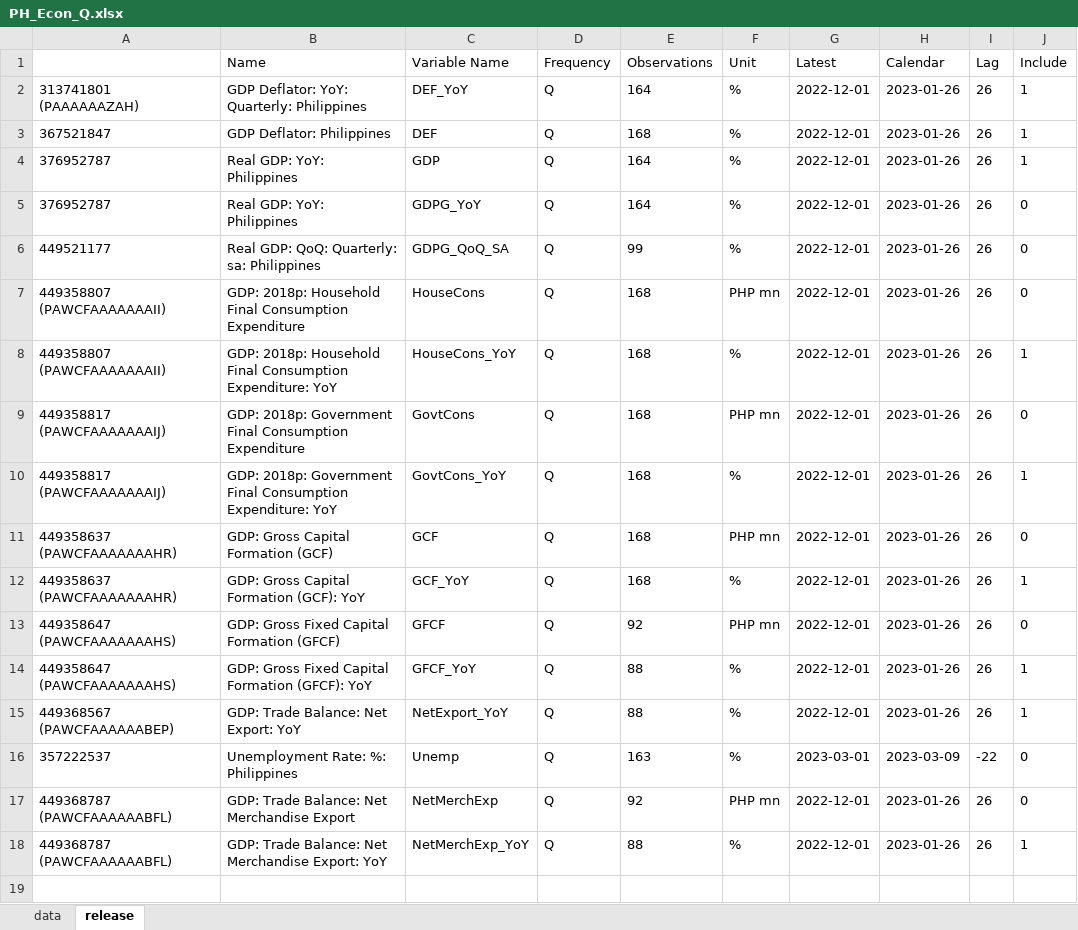
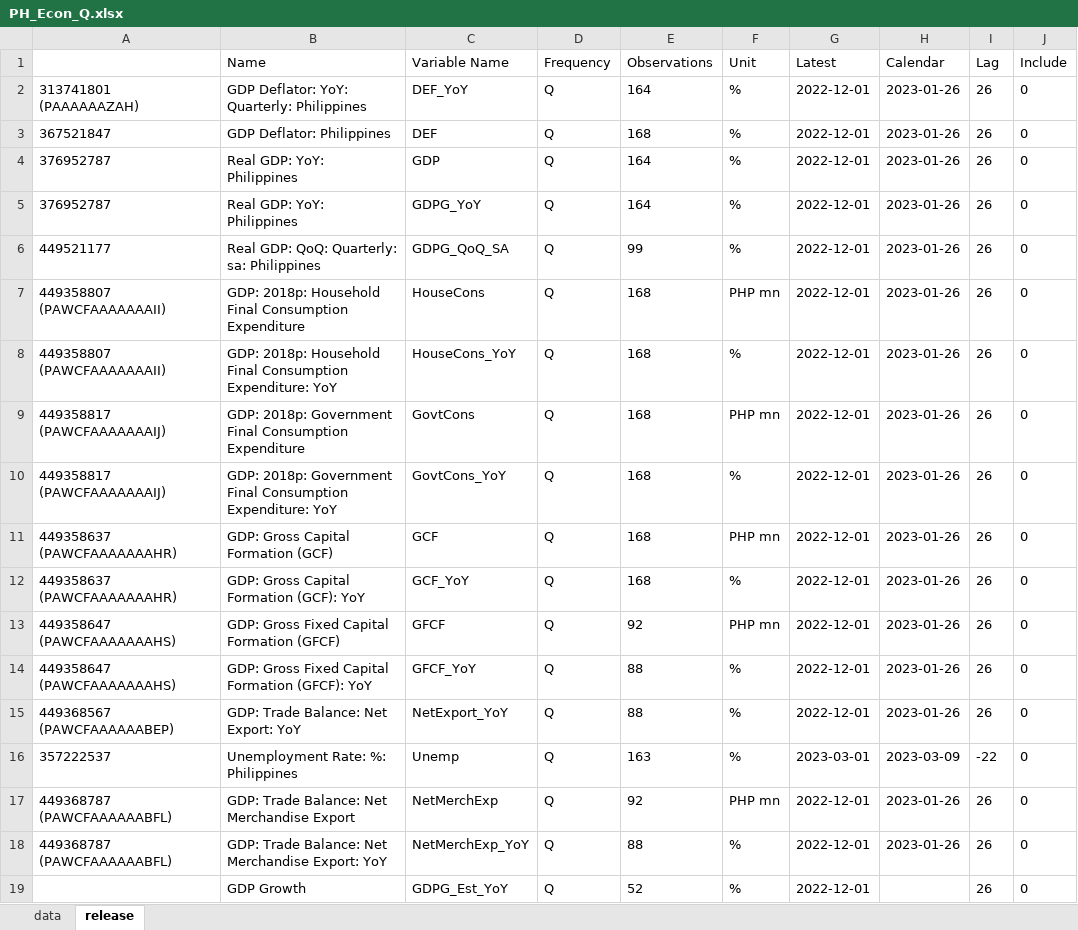
Before and after one commit to tiubenedict/TweetsNowcast, an Excel workbook: data/PH_Econ_Q.xlsx, sheet release, drawn as a sheet; values as stored, in another font and other column widths than the file's, no borders; the diff names each change by its address in the sheet, - before the commit and + after, or states it on an @@ line.

Commit message:
removed econ_q from model inputs

```diff
--- a/data/PH_Econ_Q.xlsx (sheet release)
+++ b/data/PH_Econ_Q.xlsx (sheet release)
-J2:J4 (Include): 1
+J2:J4 (Include): 0
-J8 (Include): 1
+J8 (Include): 0
-J10 (Include): 1
+J10 (Include): 0
-J12 (Include): 1
+J12 (Include): 0
-J14:J15 (Include): 1
+J14:J15 (Include): 0
-J18 (Include): 1
+J18 (Include): 0
+row 19:  | GDP Growth | GDPG_Est_YoY | Q | 52 | % | 2022-12-01 |  | 26 | 0
```
Also changed, not shown: sheet data.
